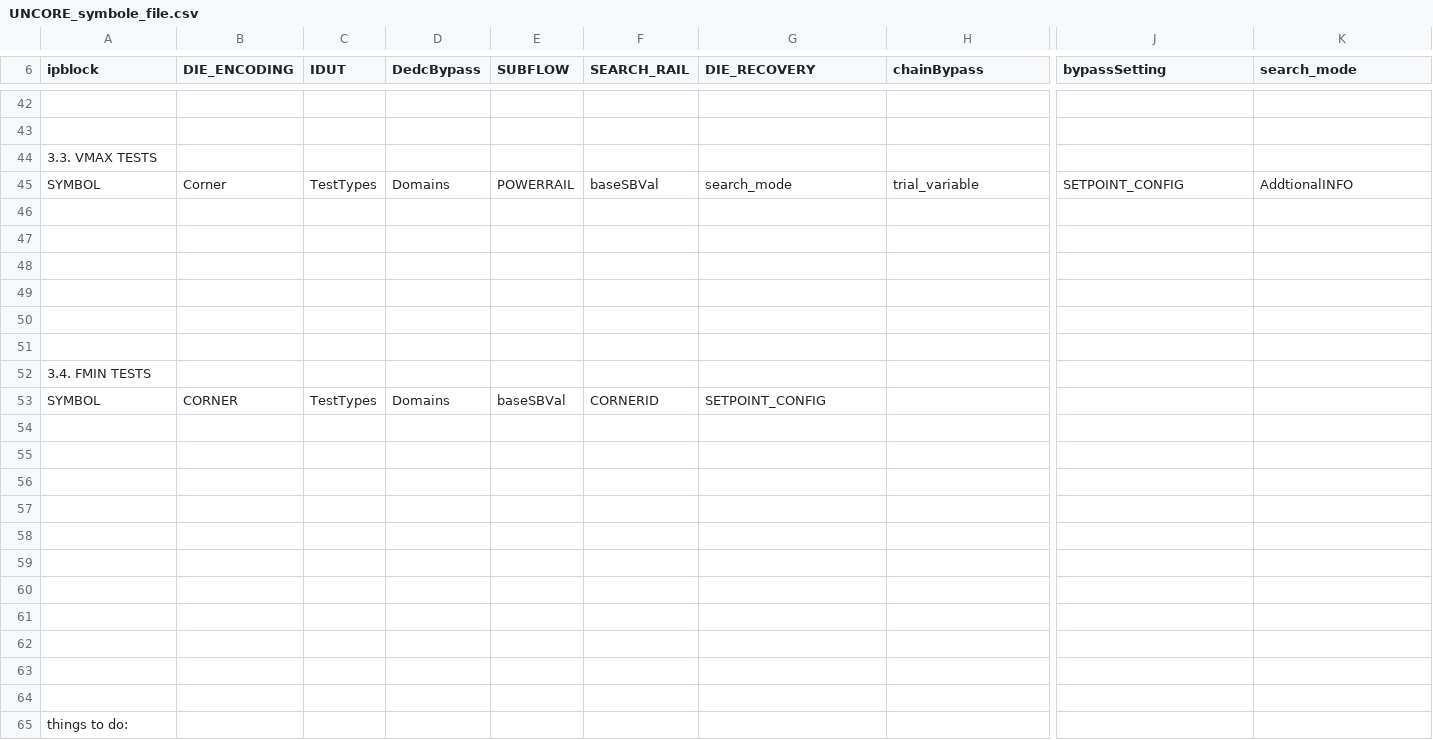
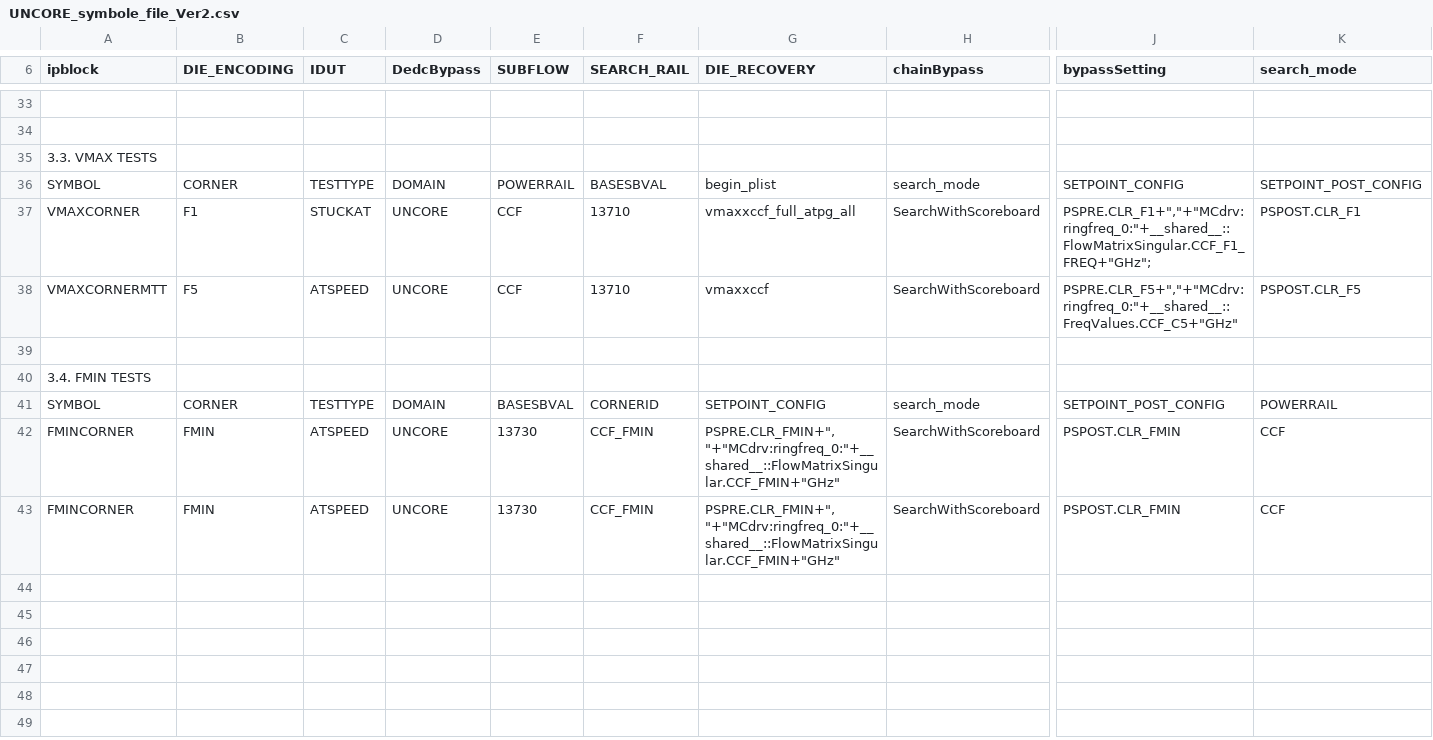
Before and after one commit to yaacovrakotch/nvl_cpu_idg, a CSV file: Modules/BluePrint/SCAN_UNCORE_IDG/UNCORE_symbole_file_Ver2.csv (was Modules/BluePrint/SCAN_UNCORE_IDG/UNCORE_symbole_file.csv), drawn as a sheet; only a part is shown, gaps mark what is left out; removed rows and columns are numbered as before the commit, all else as after; rows hold the shown columns only; the diff covers the shown part only; the diff names each change by its address in the sheet, - before the commit and + after, or states it on an @@ line.

Commit message:
SCAN UNCORE Ver2

```diff
--- a/Modules/BluePrint/SCAN_UNCORE_IDG/UNCORE_symbole_file.csv
+++ b/Modules/BluePrint/SCAN_UNCORE_IDG/UNCORE_symbole_file_Ver2.csv
-B36 (DIE_ENCODING): Corner
+B36 (DIE_ENCODING): CORNER
-C36 (IDUT): TestTypes
+C36 (IDUT): TESTTYPE
-D36 (DedcBypass): Domains
+D36 (DedcBypass): DOMAIN
-F36 (SEARCH_RAIL): baseSBVal
+F36 (SEARCH_RAIL): BASESBVAL
-G36 (DIE_RECOVERY): search_mode
+G36 (DIE_RECOVERY): begin_plist
-H36 (chainBypass): trial_variable
+H36 (chainBypass): search_mode
-K36 (search_mode): AddtionalINFO
+K36 (search_mode): SETPOINT_POST_CONFIG
-row 37: (empty)
+row 37: VMAXCORNER | F1 | STUCKAT | UNCORE | CCF | 13710 | vmaxxccf_full_atpg_all | SearchWithScoreboard | PSPRE.CLR_F1+","+"MCdrv:ringfreq_0:"+__shared__::FlowMatrixSingular.CCF_F1_FREQ+"GHz"; | PSPOST.CLR_F1
-row 38: (empty)
+row 38: VMAXCORNERMTT | F5 | ATSPEED | UNCORE | CCF | 13710 | vmaxxccf | SearchWithScoreboard | PSPRE.CLR_F5+","+"MCdrv:ringfreq_0:"+__shared__::FreqValues.CCF_C5+"GHz" | PSPOST.CLR_F5
-row 48: (empty)
-row 49: (empty)
-row 50: (empty)
-C41 (IDUT): TestTypes
+C41 (IDUT): TESTTYPE
-D41 (DedcBypass): Domains
+D41 (DedcBypass): DOMAIN
-E41 (SUBFLOW): baseSBVal
+E41 (SUBFLOW): BASESBVAL
-H41 (chainBypass): (empty)
+H41 (chainBypass): search_mode
-J41 (bypassSetting): (empty)
+J41 (bypassSetting): SETPOINT_POST_CONFIG
-K41 (search_mode): (empty)
+K41 (search_mode): POWERRAIL
-row 42: (empty)
+row 42: FMINCORNER | FMIN | ATSPEED | UNCORE | 13730 | CCF_FMIN | PSPRE.CLR_FMIN+","+"MCdrv:ringfreq_0:"+__shared__::FlowMatrixSingular.CCF_FMIN+"GHz" | SearchWithScoreboard | PSPOST.CLR_FMIN | CCF
-row 43: (empty)
+row 43: FMINCORNER | FMIN | ATSPEED | UNCORE | 13730 | CCF_FMIN | PSPRE.CLR_FMIN+","+"MCdrv:ringfreq_0:"+__shared__::FlowMatrixSingular.CCF_FMIN+"GHz" | SearchWithScoreboard | PSPOST.CLR_FMIN | CCF
-row 56: (empty)
-row 57: (empty)
-row 58: (empty)
-row 59: (empty)
-row 60: (empty)
-row 61: (empty)
-row 62: (empty)
-row 63: (empty)
-row 64: (empty)
-row 65: things to do:
```
Also changed, not shown: 14 removed rows and 2 edited cells elsewhere in this file, 4 other files.
